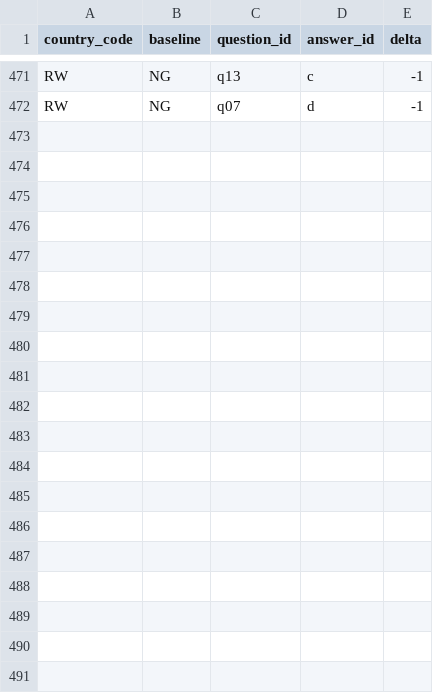
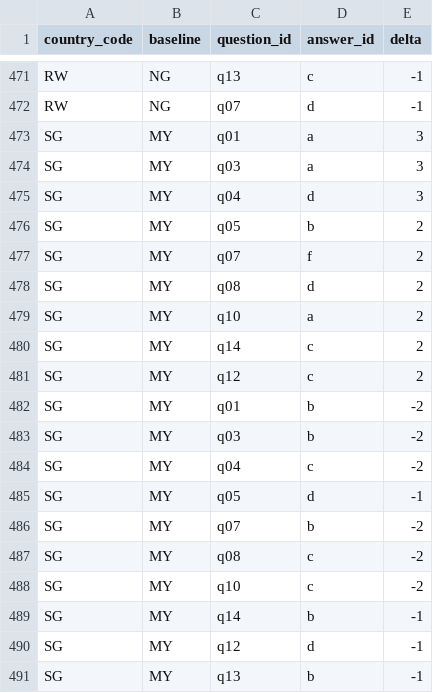
Before and after one commit to nicolas-trente-ans/le-monde-des-contrats-sociaux, a CSV file: public/assets/data/quiz_score_profiles.csv, drawn as a sheet; only a part is shown, gaps mark what is left out.

```diff
--- a/public/assets/data/quiz_score_profiles.csv
+++ b/public/assets/data/quiz_score_profiles.csv
@@ -472 +472,20 @@ RW,NG,q13,c,-1
 RW,NG,q07,d,-1
+SG,MY,q01,a,3
+SG,MY,q03,a,3
+SG,MY,q04,d,3
+SG,MY,q05,b,2
+SG,MY,q07,f,2
+SG,MY,q08,d,2
+SG,MY,q10,a,2
+SG,MY,q14,c,2
+SG,MY,q12,c,2
+SG,MY,q01,b,-2
+SG,MY,q03,b,-2
+SG,MY,q04,c,-2
+SG,MY,q05,d,-1
+SG,MY,q07,b,-2
+SG,MY,q08,c,-2
+SG,MY,q10,c,-2
+SG,MY,q14,b,-1
+SG,MY,q12,d,-1
+SG,MY,q13,b,-1
```
Also changed, not shown: public/assets/data/Localization.csv, public/assets/data/countries.csv, 2 other files.
